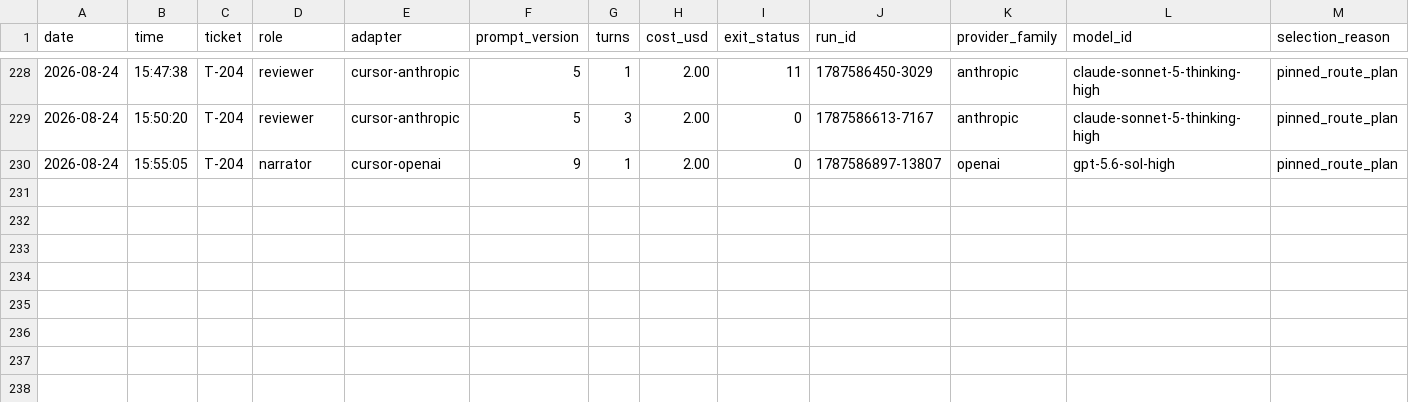
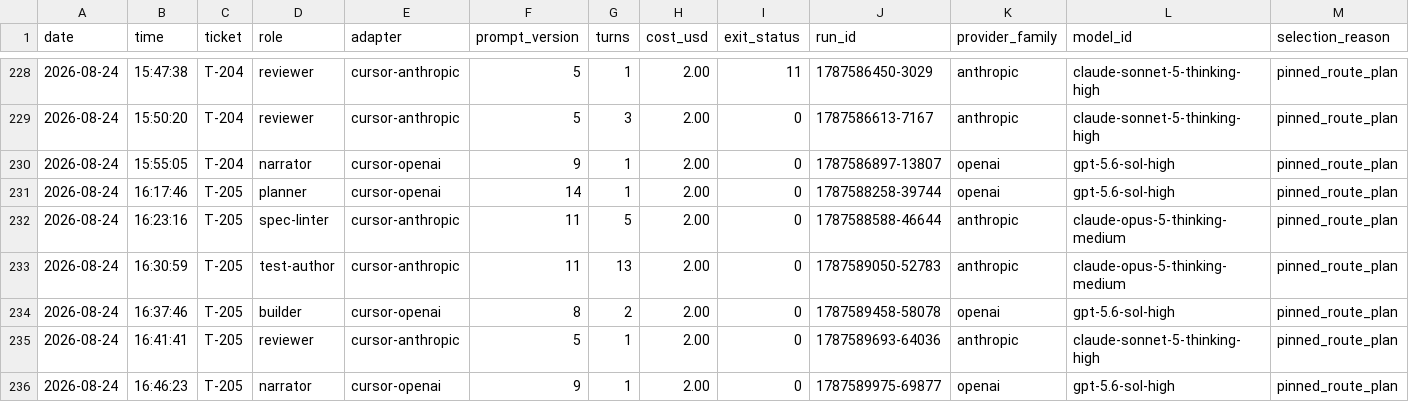
Before and after one commit to nysa-company/relay-factory, a CSV file: factory/ledger.csv, drawn as a sheet; only a part is shown, gaps mark what is left out; rows hold the shown columns only; the diff names each change by its address in the sheet, - before the commit and + after, or states it on an @@ line.

Commit message:
T-205: record protected merge closeout (#210)
Co-authored-by: Software Factory <factory@local>

```diff
--- a/factory/ledger.csv
+++ b/factory/ledger.csv
+row 231: 2026-08-24 | 16:17:46 | T-205 | planner | cursor-openai | 14 | 1 | 2.00 | 0 | 1787588258-39744 | openai | gpt-5.6-sol-high | pinned_route_plan
+row 232: 2026-08-24 | 16:23:16 | T-205 | spec-linter | cursor-anthropic | 11 | 5 | 2.00 | 0 | 1787588588-46644 | anthropic | claude-opus-5-thinking-medium | pinned_route_plan
+row 233: 2026-08-24 | 16:30:59 | T-205 | test-author | cursor-anthropic | 11 | 13 | 2.00 | 0 | 1787589050-52783 | anthropic | claude-opus-5-thinking-medium | pinned_route_plan
+row 234: 2026-08-24 | 16:37:46 | T-205 | builder | cursor-openai | 8 | 2 | 2.00 | 0 | 1787589458-58078 | openai | gpt-5.6-sol-high | pinned_route_plan
+row 235: 2026-08-24 | 16:41:41 | T-205 | reviewer | cursor-anthropic | 5 | 1 | 2.00 | 0 | 1787589693-64036 | anthropic | claude-sonnet-5-thinking-high | pinned_route_plan
+row 236: 2026-08-24 | 16:46:23 | T-205 | narrator | cursor-openai | 9 | 1 | 2.00 | 0 | 1787589975-69877 | openai | gpt-5.6-sol-high | pinned_route_plan
```
Also changed, not shown: 2 other files.
